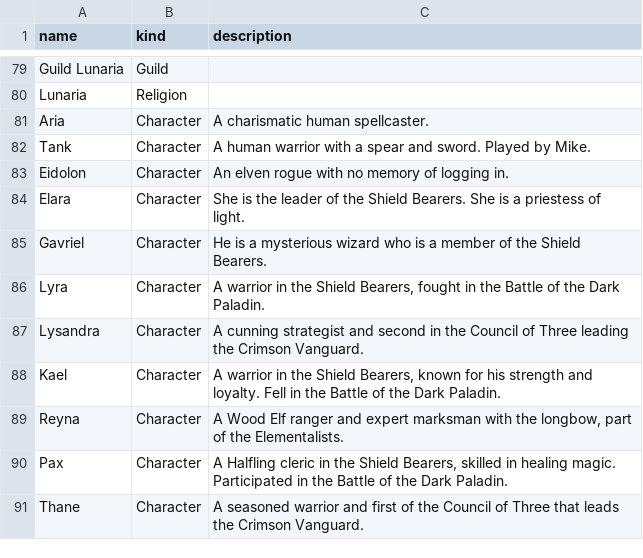
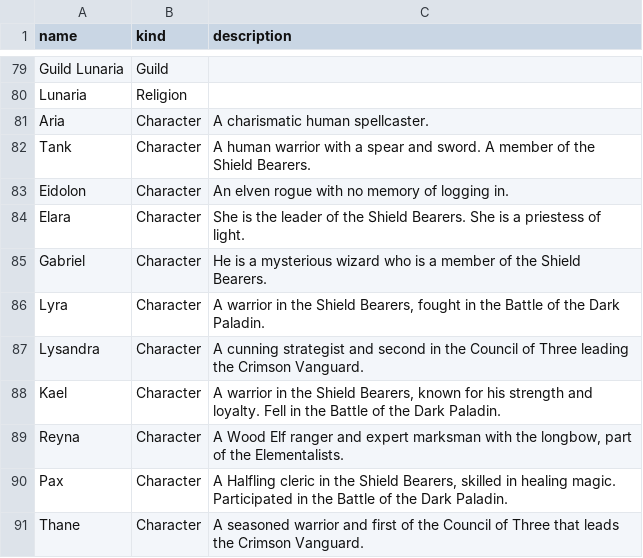
Before and after one commit to Vandivier/arias-tale-rpg, a CSV file: docs/src/components/encyclopedia.csv, drawn as a sheet; only a part is shown, gaps mark what is left out.

```diff
--- a/docs/src/components/encyclopedia.csv
+++ b/docs/src/components/encyclopedia.csv
@@ -81,6 +81,6 @@ Lunaria,Religion,
 "Aria",Character,"A charismatic human spellcaster."
-"Tank",Character,"A human warrior with a spear and sword. Played by Mike."
+"Tank",Character,"A human warrior with a spear and sword. A member of the Shield Bearers."
 "Eidolon",Character,"An elven rogue with no memory of logging in."
 "Elara",Character,"She is the leader of the Shield Bearers. She is a priestess of light."
-"Gavriel",Character,"He is a mysterious wizard who is a member of the Shield Bearers."
+"Gabriel",Character,"He is a mysterious wizard who is a member of the Shield Bearers."
 Lyra,Character,"A warrior in the Shield Bearers, fought in the Battle of the Dark Paladin."
```
Also changed, not shown: 1 other file.
